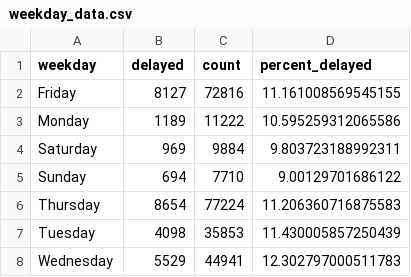
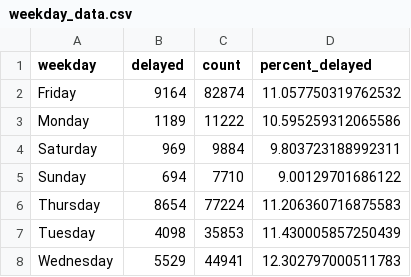
Before and after one commit to julessaldivar/-UK-Rail-Data-Pipeline-EDA, a CSV file: cleaned_data/weekday_data.csv, drawn as a sheet.

```diff
--- a/cleaned_data/weekday_data.csv
+++ b/cleaned_data/weekday_data.csv
@@ -1,3 +1,3 @@
 weekday,delayed,count,percent_delayed
-Friday,8127,72816,11.161008569545155
+Friday,9164,82874,11.057750319762532
 Monday,1189,11222,10.595259312065586
```
Also changed, not shown: cleaned_data/delays_by_station.csv, 2 other files.
